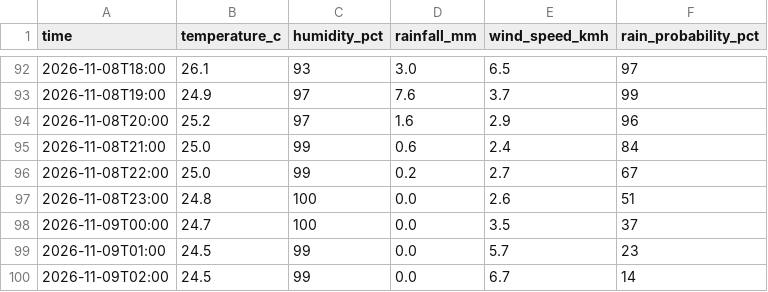
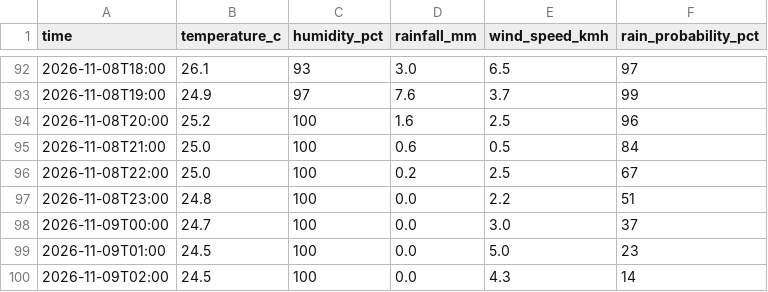
Before and after one commit to kyuuucode/TFB2093-weather-iot, a CSV file: data/hourly_observations.csv, drawn as a sheet; only a part is shown, gaps mark what is left out.

```diff
--- a/data/hourly_observations.csv
+++ b/data/hourly_observations.csv
@@ -93,8 +93,8 @@ time,temperature_c,humidity_pct,rainfall_mm,wind_speed_kmh,rain_probability_pct
 2026-11-08T19:00,24.9,97,7.6,3.7,99
-2026-11-08T20:00,25.2,97,1.6,2.9,96
-2026-11-08T21:00,25.0,99,0.6,2.4,84
-2026-11-08T22:00,25.0,99,0.2,2.7,67
-2026-11-08T23:00,24.8,100,0.0,2.6,51
-2026-11-09T00:00,24.7,100,0.0,3.5,37
-2026-11-09T01:00,24.5,99,0.0,5.7,23
-2026-11-09T02:00,24.5,99,0.0,6.7,14
+2026-11-08T20:00,25.2,100,1.6,2.5,96
+2026-11-08T21:00,25.0,100,0.6,0.5,84
+2026-11-08T22:00,25.0,100,0.2,2.5,67
+2026-11-08T23:00,24.8,100,0.0,2.2,51
+2026-11-09T00:00,24.7,100,0.0,3.0,37
+2026-11-09T01:00,24.5,100,0.0,5.0,23
+2026-11-09T02:00,24.5,100,0.0,4.3,14
```
Also changed, not shown: data/forecast_snapshots.csv, data/readings_log.csv.
